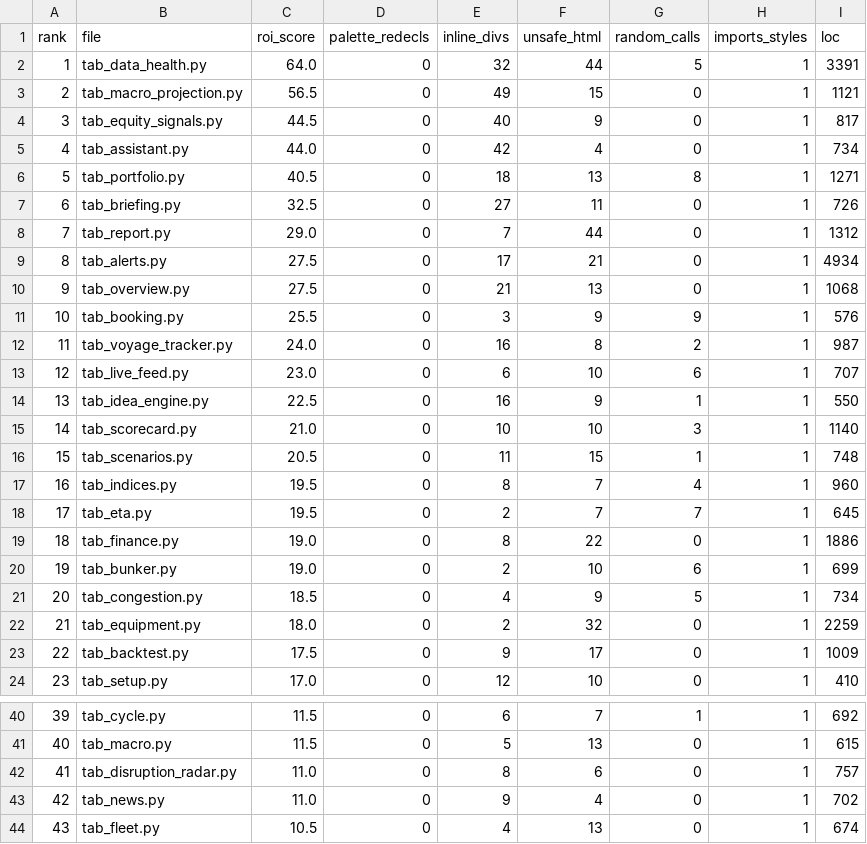
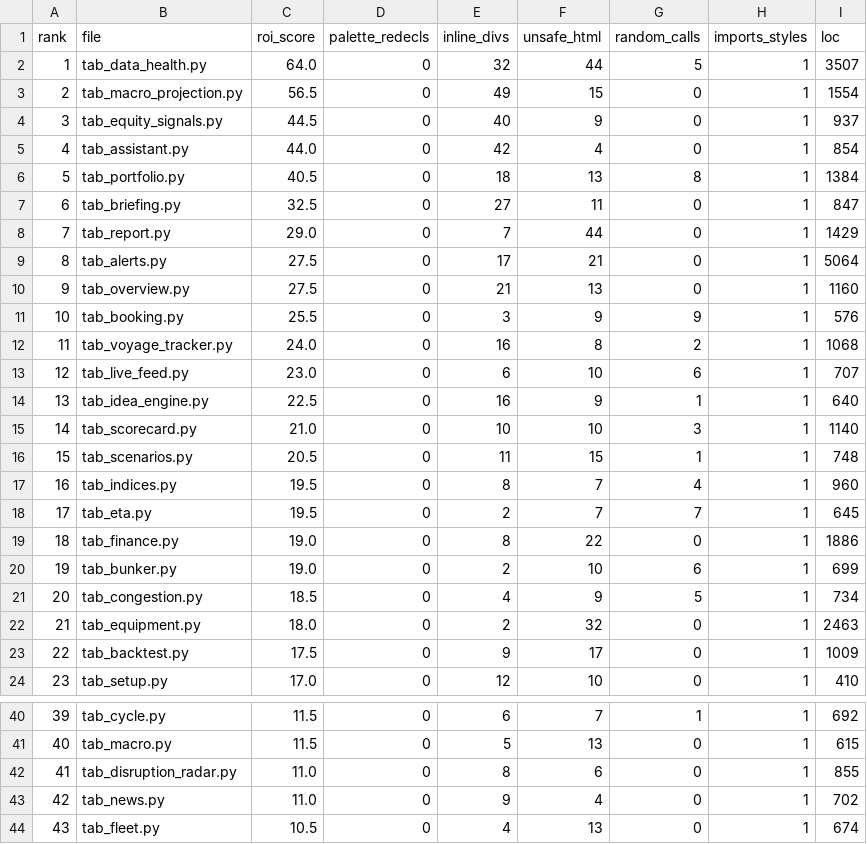
Before and after one commit to asmortara-blip/ship-tracker, a CSV file: docs/audit-baseline.csv, drawn as a sheet; only a part is shown, gaps mark what is left out.

Commit message:
docs: regen audit-baseline.csv after today's 13-tab refactor + 2 backtest push
LOC grew 100-200 per touched tab from the new visuals + helpers; inline_divs
counts unchanged everywhere — the per-tab lock-in budget caps held.

```diff
--- a/docs/audit-baseline.csv
+++ b/docs/audit-baseline.csv
@@ -1,15 +1,15 @@
 rank,file,roi_score,palette_redecls,inline_divs,unsafe_html,random_calls,imports_styles,loc
-1,tab_data_health.py,64.0,0,32,44,5,1,3391
-2,tab_macro_projection.py,56.5,0,49,15,0,1,1121
-3,tab_equity_signals.py,44.5,0,40,9,0,1,817
-4,tab_assistant.py,44.0,0,42,4,0,1,734
-5,tab_portfolio.py,40.5,0,18,13,8,1,1271
-6,tab_briefing.py,32.5,0,27,11,0,1,726
-7,tab_report.py,29.0,0,7,44,0,1,1312
-8,tab_alerts.py,27.5,0,17,21,0,1,4934
-9,tab_overview.py,27.5,0,21,13,0,1,1068
+1,tab_data_health.py,64.0,0,32,44,5,1,3507
+2,tab_macro_projection.py,56.5,0,49,15,0,1,1554
+3,tab_equity_signals.py,44.5,0,40,9,0,1,937
+4,tab_assistant.py,44.0,0,42,4,0,1,854
+5,tab_portfolio.py,40.5,0,18,13,8,1,1384
+6,tab_briefing.py,32.5,0,27,11,0,1,847
+7,tab_report.py,29.0,0,7,44,0,1,1429
+8,tab_alerts.py,27.5,0,17,21,0,1,5064
+9,tab_overview.py,27.5,0,21,13,0,1,1160
 10,tab_booking.py,25.5,0,3,9,9,1,576
-11,tab_voyage_tracker.py,24.0,0,16,8,2,1,987
+11,tab_voyage_tracker.py,24.0,0,16,8,2,1,1068
 12,tab_live_feed.py,23.0,0,6,10,6,1,707
-13,tab_idea_engine.py,22.5,0,16,9,1,1,550
+13,tab_idea_engine.py,22.5,0,16,9,1,1,640
 14,tab_scorecard.py,21.0,0,10,10,3,1,1140
@@ -21,3 +21,3 @@ rank,file,roi_score,palette_redecls,inline_divs,unsafe_html,random_calls,imports
 20,tab_congestion.py,18.5,0,4,9,5,1,734
-21,tab_equipment.py,18.0,0,2,32,0,1,2259
+21,tab_equipment.py,18.0,0,2,32,0,1,2463
 22,tab_backtest.py,17.5,0,9,17,0,1,1009
@@ -41,3 +41,3 @@ rank,file,roi_score,palette_redecls,inline_divs,unsafe_html,random_calls,imports
 40,tab_macro.py,11.5,0,5,13,0,1,615
-41,tab_disruption_radar.py,11.0,0,8,6,0,1,757
+41,tab_disruption_radar.py,11.0,0,8,6,0,1,855
 42,tab_news.py,11.0,0,9,4,0,1,702
```
